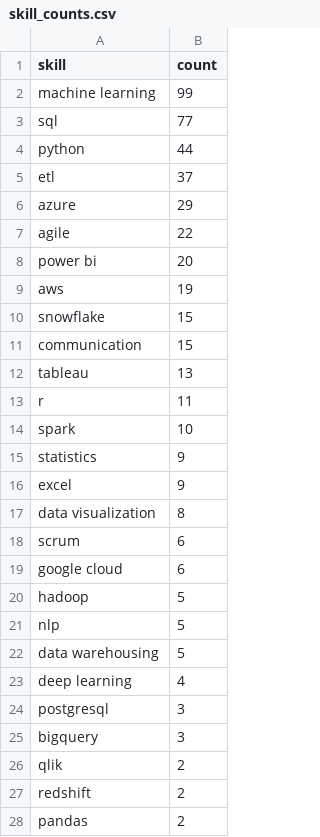
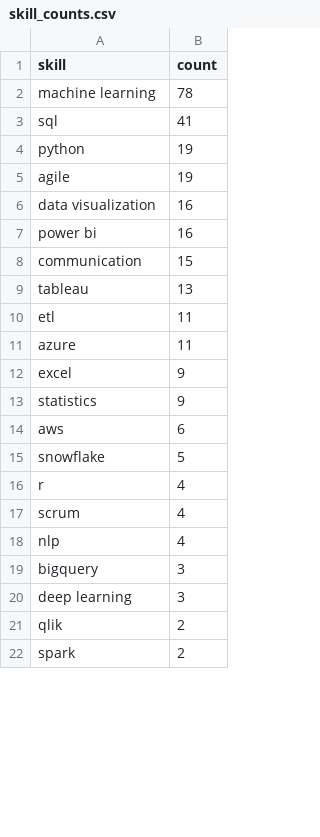
Before and after one commit to Maneeshraja19/job-market-intelligence, a CSV file: data/processed/skill_counts.csv, drawn as a sheet; only a part is shown; the diff covers the shown part only.

```diff
--- a/data/processed/skill_counts.csv
+++ b/data/processed/skill_counts.csv
@@ -1,28 +1,22 @@
 skill,count
-machine learning,99
-sql,77
-python,44
-etl,37
-azure,29
-agile,22
-power bi,20
-aws,19
-snowflake,15
+machine learning,78
+sql,41
+python,19
+agile,19
+data visualization,16
+power bi,16
 communication,15
 tableau,13
-r,11
-spark,10
+etl,11
+azure,11
+excel,9
 statistics,9
-excel,9
-data visualization,8
-scrum,6
-google cloud,6
-hadoop,5
-nlp,5
-data warehousing,5
-deep learning,4
-postgresql,3
+aws,6
+snowflake,5
+r,4
+scrum,4
+nlp,4
 bigquery,3
+deep learning,3
 qlik,2
-redshift,2
-pandas,2
+spark,2
```
Also changed, not shown: 2 added rows, 4 removed rows and 3 edited cells elsewhere in this file, data/processed/job_postings_with_skills.csv.
